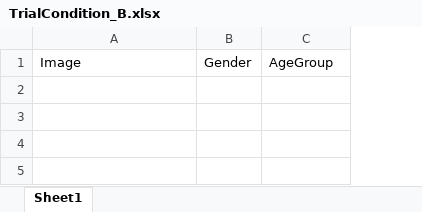
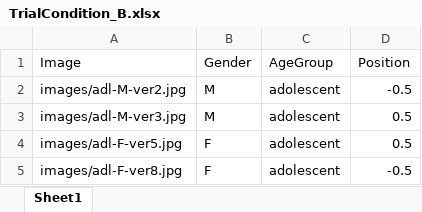
Before and after one commit to naiqixiao/face-attractiveness, an Excel workbook: TrialCondition_B.xlsx, sheet Sheet1, drawn as a sheet; values as stored, in another font and other column widths than the file's, no borders; the diff names each change by its address in the sheet, - before the commit and + after, or states it on an @@ line.

Commit message:
Replace TrialCondition_B.xlsx

```diff
--- a/TrialCondition_B.xlsx (sheet Sheet1)
+++ b/TrialCondition_B.xlsx (sheet Sheet1)
+column D (Position), empty
+row 2: images/adl-M-ver2.jpg | M | adolescent | -0.5
+row 3: images/adl-M-ver3.jpg | M | adolescent | 0.5
+row 4: images/adl-F-ver5.jpg | F | adolescent | 0.5
+row 5: images/adl-F-ver8.jpg | F | adolescent | -0.5
```
